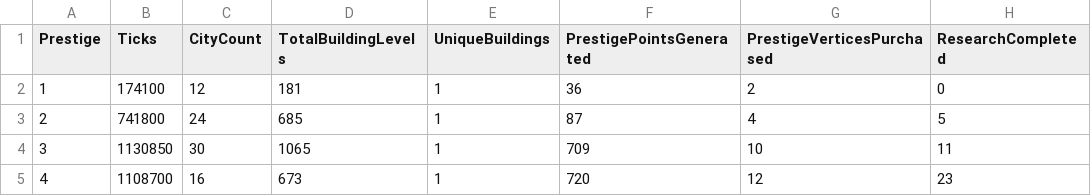
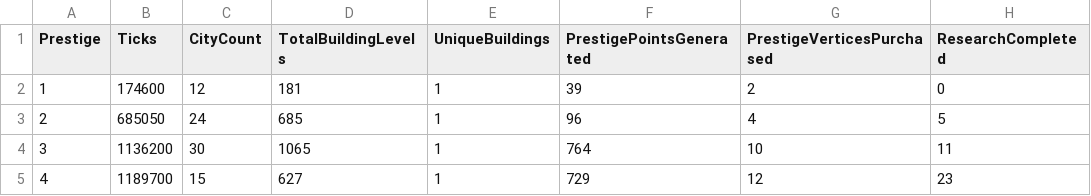
Before and after one commit to Danakh/SettlersOfIdlestan, a CSV file: SOITests/saves/run_current.csv, drawn as a sheet; only a part is shown; the diff names each change by its address in the sheet, - before the commit and + after, or states it on an @@ line.

```diff
--- a/SOITests/saves/run_current.csv
+++ b/SOITests/saves/run_current.csv
-B2 (Ticks): 174100
+B2 (Ticks): 174600
-F2 (PrestigePointsGenerated): 36
+F2 (PrestigePointsGenerated): 39
-B3 (Ticks): 741800
+B3 (Ticks): 685050
-F3 (PrestigePointsGenerated): 87
+F3 (PrestigePointsGenerated): 96
-B4 (Ticks): 1130850
+B4 (Ticks): 1136200
-F4 (PrestigePointsGenerated): 709
+F4 (PrestigePointsGenerated): 764
-B5 (Ticks): 1108700
+B5 (Ticks): 1189700
-C5 (CityCount): 16
+C5 (CityCount): 15
-D5 (TotalBuildingLevels): 673
+D5 (TotalBuildingLevels): 627
-F5 (PrestigePointsGenerated): 720
+F5 (PrestigePointsGenerated): 729
```
Also changed, not shown: SOITests/saves/run_release.csv, 10 other files.
